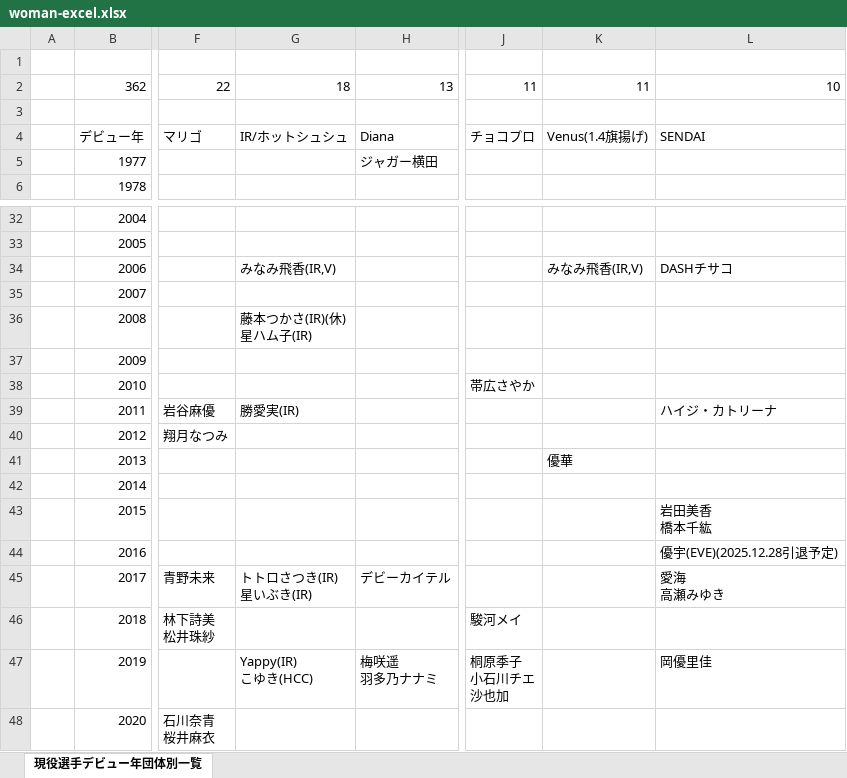
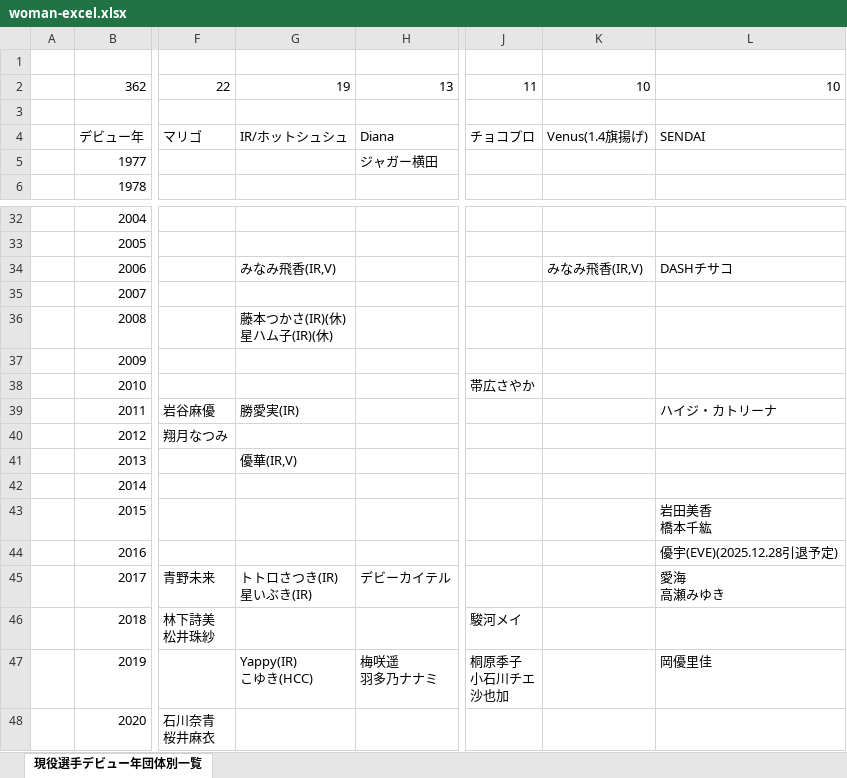
Before and after one commit to nakawankuma/joshi_wrestling_data, an Excel workbook: woman-excel.xlsx, sheet 現役選手デビュー年団体別一覧, drawn as a sheet; only a part is shown, gaps mark what is left out; values as stored, in another font and other column widths than the file's, no borders; table styles not drawn; ↵ is a line break in a cell; the diff names each change by its address in the sheet, - before the commit and + after, or states it on an @@ line.

```diff
--- a/woman-excel.xlsx (sheet 現役選手デビュー年団体別一覧)
+++ b/woman-excel.xlsx (sheet 現役選手デビュー年団体別一覧)
-G2: 18
+G2: 19
-K2: 11
+K2: 10
-G36: 藤本つかさ(IR)(休) ↵ 星ハム子(IR)
+G36: 藤本つかさ(IR)(休) ↵ 星ハム子(IR)(休)
-G41: (empty)
+G41: 優華(IR,V)
-K41: 優華
+K41: (empty)
```
Also changed, not shown: 1 other file.
